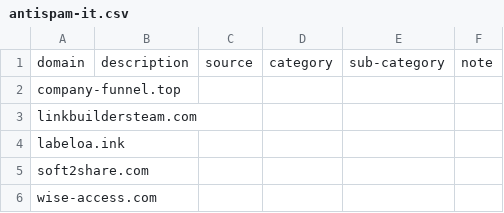
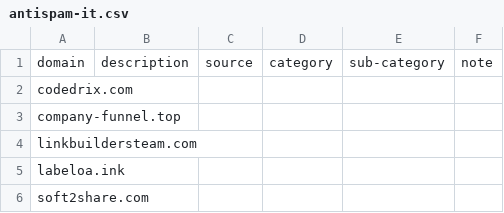
Before and after one commit to marco-acorte/antispam-it, a CSV file: antispam-it.csv, drawn as a sheet; only a part is shown; the shorter side is filled out with more unchanged rows; the diff names each change by its address in the sheet, - before the commit and + after, or states it on an @@ line.

```diff
--- a/antispam-it.csv
+++ b/antispam-it.csv
+row 2: codedrix.com
```
Also changed, not shown: 7 other files.
